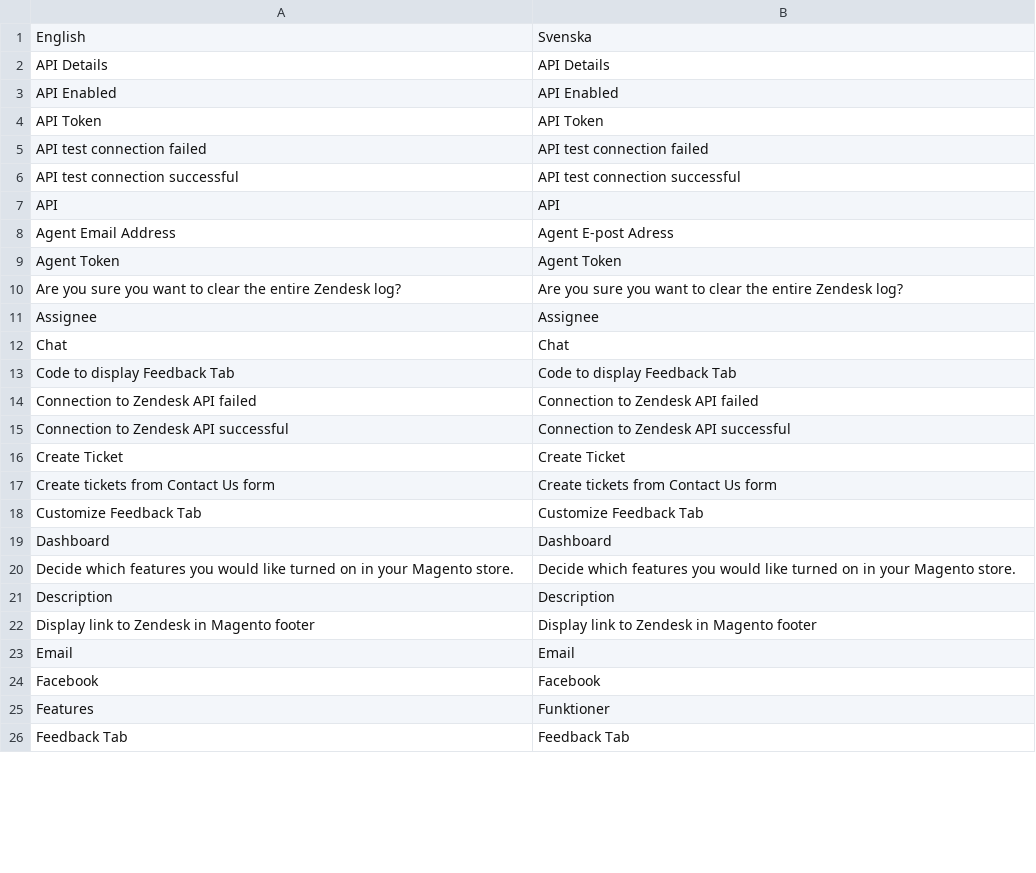
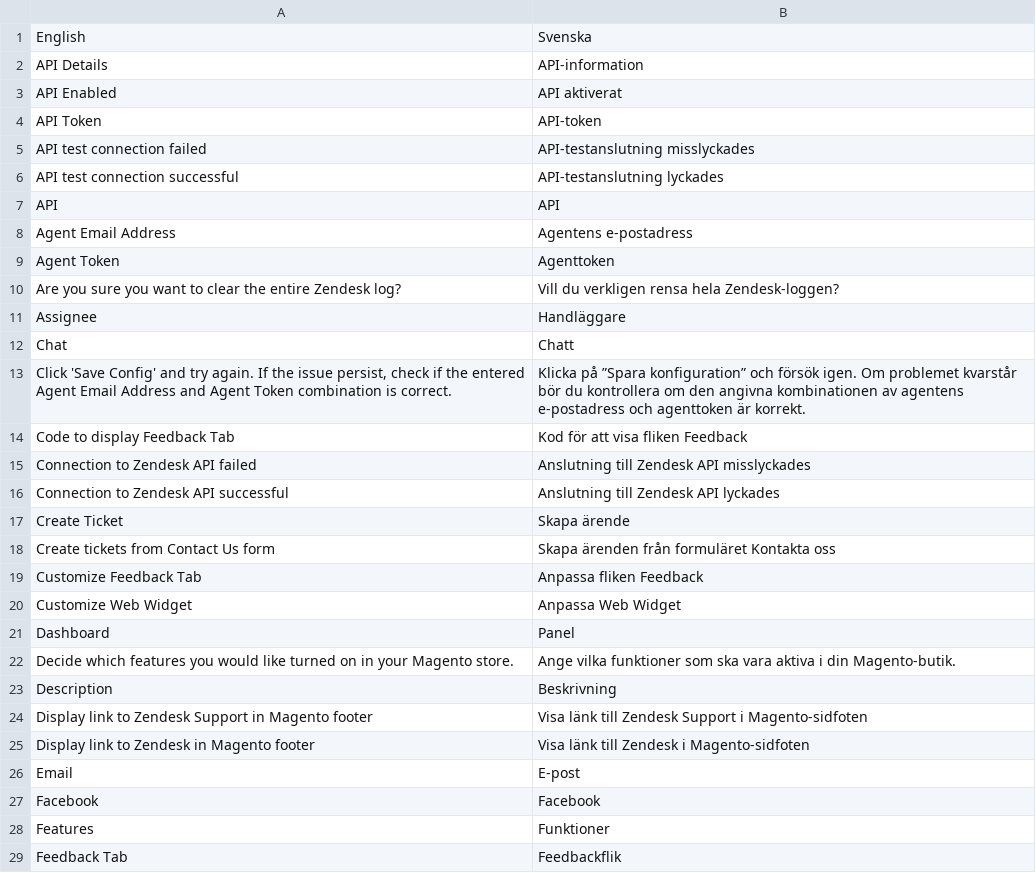
Before and after one commit to agnostack/magento_extension, a CSV file: src/app/locale/sv_SV/Zendesk_Zendesk.csv, drawn as a sheet; only a part is shown; the diff covers the shown part only.

```diff
--- a/src/app/locale/sv_SV/Zendesk_Zendesk.csv
+++ b/src/app/locale/sv_SV/Zendesk_Zendesk.csv
@@ -1,26 +1,29 @@
 "English","Svenska"
-"API Details","API Details"
-"API Enabled","API Enabled"
-"API Token","API Token"
-"API test connection failed","API test connection failed"
-"API test connection successful","API test connection successful"
+"API Details","API-information"
+"API Enabled","API aktiverat"
+"API Token","API-token"
+"API test connection failed","API-testanslutning misslyckades"
+"API test connection successful","API-testanslutning lyckades"
 "API","API"
-"Agent Email Address","Agent E-post Adress"
-"Agent Token","Agent Token"
-"Are you sure you want to clear the entire Zendesk log?","Are you sure you want to clear the entire Zendesk log?"
-"Assignee","Assignee"
-"Chat","Chat"
-"Code to display Feedback Tab","Code to display Feedback Tab"
-"Connection to Zendesk API failed","Connection to Zendesk API failed"
-"Connection to Zendesk API successful","Connection to Zendesk API successful"
-"Create Ticket","Create Ticket"
-"Create tickets from Contact Us form","Create tickets from Contact Us form"
-"Customize Feedback Tab","Customize Feedback Tab"
-"Dashboard","Dashboard"
-"Decide which features you would like turned on in your Magento store.","Decide which features you would like turned on in your Magento store."
-"Description","Description"
-"Display link to Zendesk in Magento footer","Display link to Zendesk in Magento footer"
-"Email","Email"
+"Agent Email Address","Agentens e-postadress"
+"Agent Token","Agenttoken"
+"Are you sure you want to clear the entire Zendesk log?","Vill du verkligen rensa hela Zendesk-loggen?"
+"Assignee","Handläggare"
+"Chat","Chatt"
+"Click 'Save Config' and try again. If the issue persist, check if the entered Agent Email Address and Agent Token combination is correct.","Klicka på ”Spara konfiguration” och försök igen. Om problemet kvarstår bör du kontrollera om den angivna kombinationen av agentens e‑postadress och agenttoken är korrekt."
+"Code to display Feedback Tab","Kod för att visa fliken Feedback"
+"Connection to Zendesk API failed","Anslutning till Zendesk API misslyckades"
+"Connection to Zendesk API successful","Anslutning till Zendesk API lyckades"
+"Create Ticket","Skapa ärende"
+"Create tickets from Contact Us form","Skapa ärenden från formuläret Kontakta oss"
+"Customize Feedback Tab","Anpassa fliken Feedback"
+"Customize Web Widget","Anpassa Web Widget"
+"Dashboard","Panel"
+"Decide which features you would like turned on in your Magento store.","Ange vilka funktioner som ska vara aktiva i din Magento-butik."
+"Description","Beskrivning"
+"Display link to Zendesk Support in Magento footer","Visa länk till Zendesk Support i Magento-sidfoten"
+"Display link to Zendesk in Magento footer","Visa länk till Zendesk i Magento-sidfoten"
+"Email","E-post"
 "Facebook","Facebook"
 "Features","Funktioner"
-"Feedback Tab","Feedback Tab"
+"Feedback Tab","Feedbackflik"
```
Also changed, not shown: 8 added rows, 2 removed rows and 66 edited cells elsewhere in this file, src/app/locale/ja_JA/Zendesk_Zendesk.csv, src/app/locale/no_NO/Zendesk_Zendesk.csv, 19 other files.
